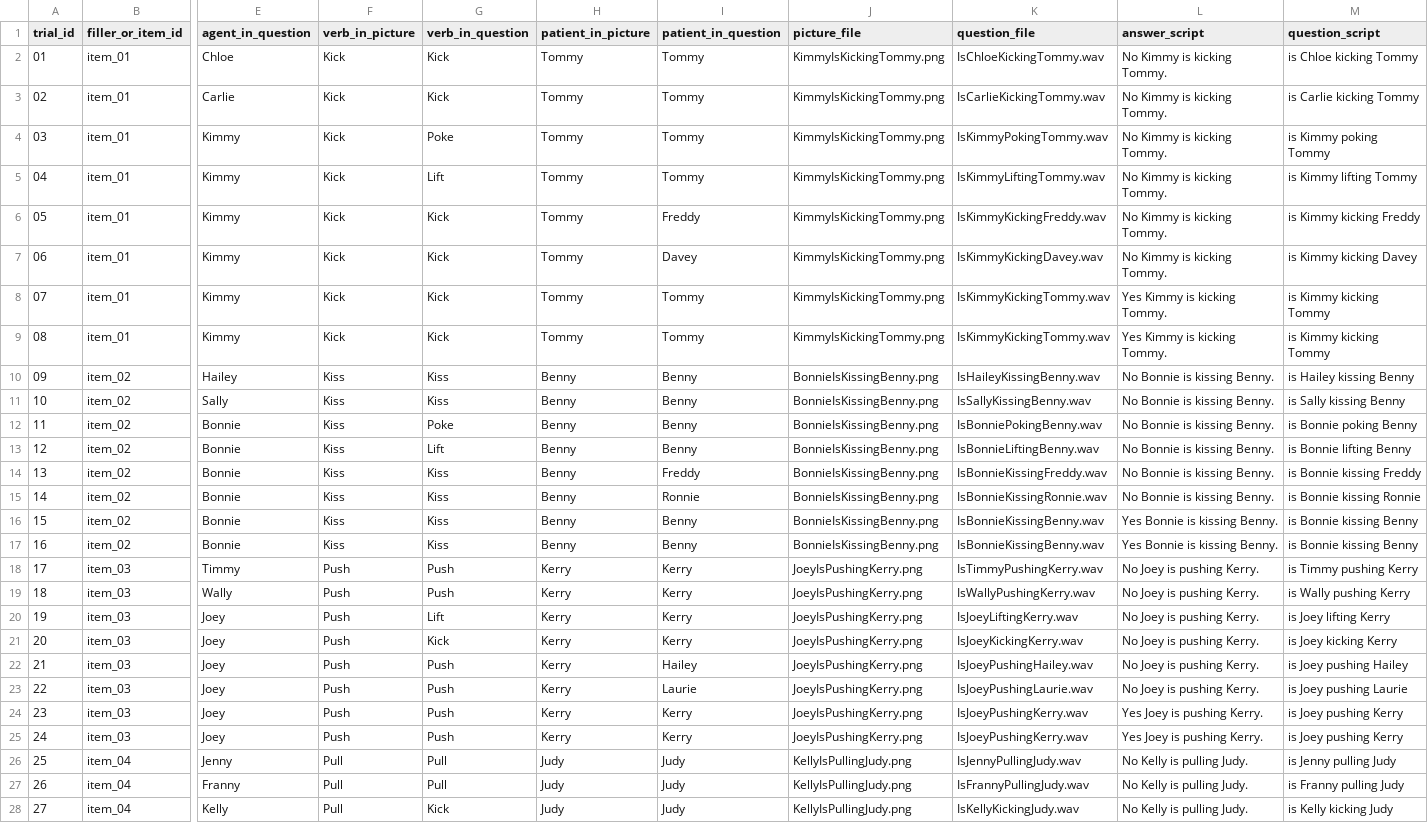
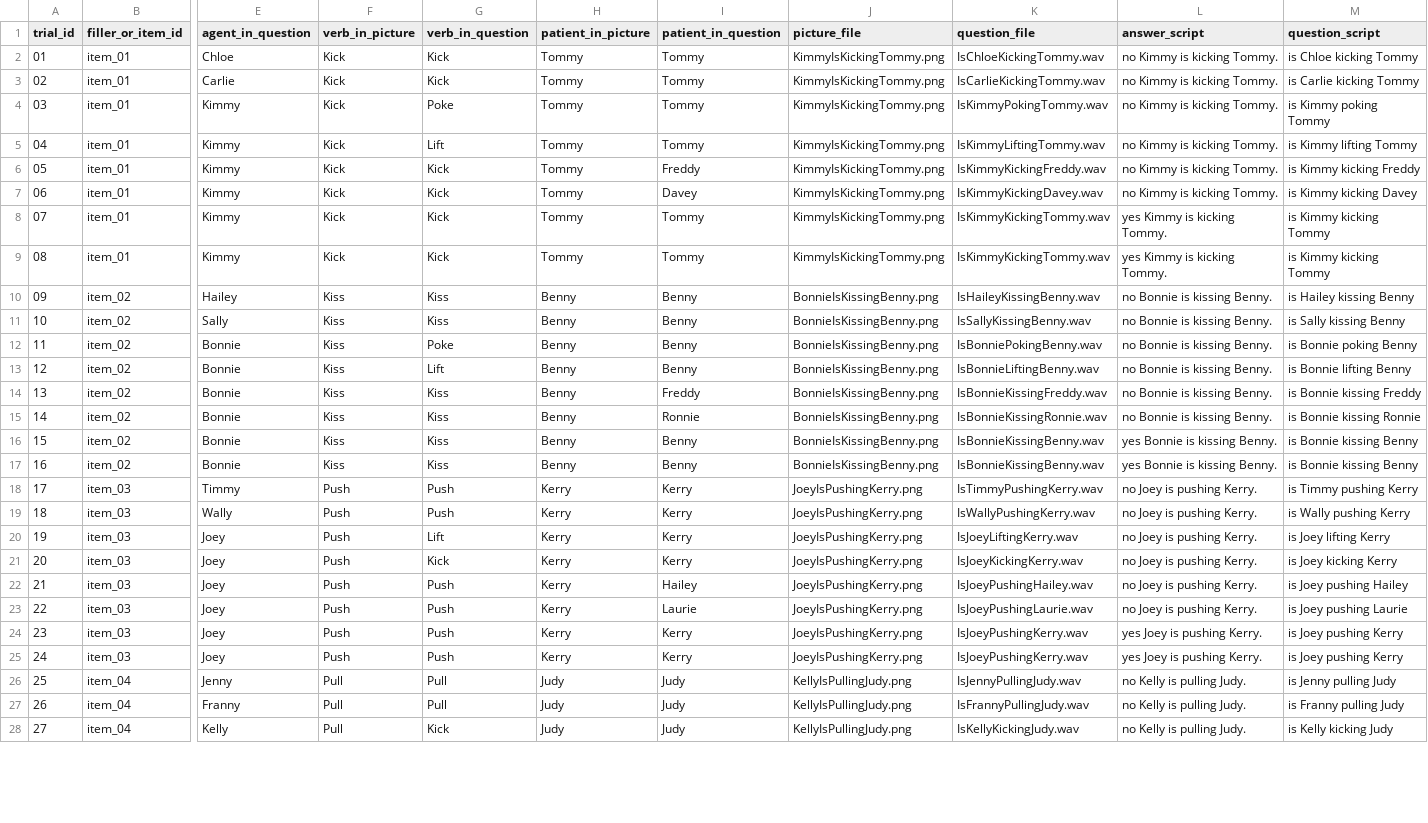
Before and after one commit to Xinzhu-Fang/prosody_study_exp, a CSV file: exp0/tAll_trials_ordered.csv, drawn as a sheet; only a part is shown, gaps mark what is left out; the diff covers the shown part only; the diff names each change by its address in the sheet, - before the commit and + after, or states it on an @@ line.

```diff
--- a/exp0/tAll_trials_ordered.csv
+++ b/exp0/tAll_trials_ordered.csv
-L2:L7 (answer_script): No Kimmy is kicking Tommy.
+L2:L7 (answer_script): no Kimmy is kicking Tommy.
-L8:L9 (answer_script): Yes Kimmy is kicking Tommy.
+L8:L9 (answer_script): yes Kimmy is kicking Tommy.
-L10:L15 (answer_script): No Bonnie is kissing Benny.
+L10:L15 (answer_script): no Bonnie is kissing Benny.
-L16:L17 (answer_script): Yes Bonnie is kissing Benny.
+L16:L17 (answer_script): yes Bonnie is kissing Benny.
-L18:L23 (answer_script): No Joey is pushing Kerry.
+L18:L23 (answer_script): no Joey is pushing Kerry.
-L24:L25 (answer_script): Yes Joey is pushing Kerry.
+L24:L25 (answer_script): yes Joey is pushing Kerry.
-L26:L28 (answer_script): No Kelly is pulling Judy.
+L26:L28 (answer_script): no Kelly is pulling Judy.
```
Also changed, not shown: 45 edited cells elsewhere in this file, exp0/tAll_trials.csv, exp1/tAll_trials.csv, 5 other files.
